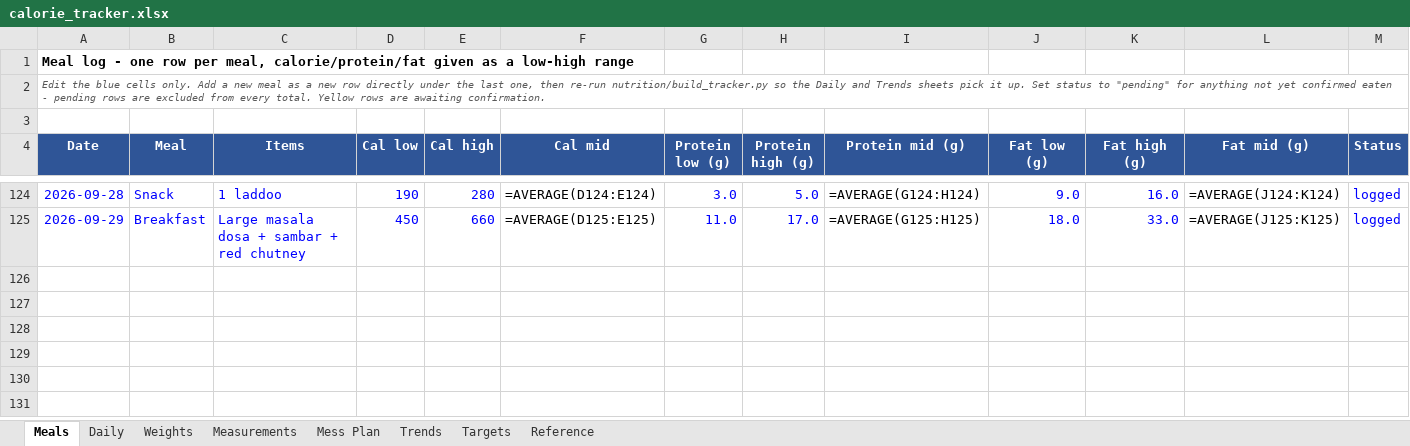
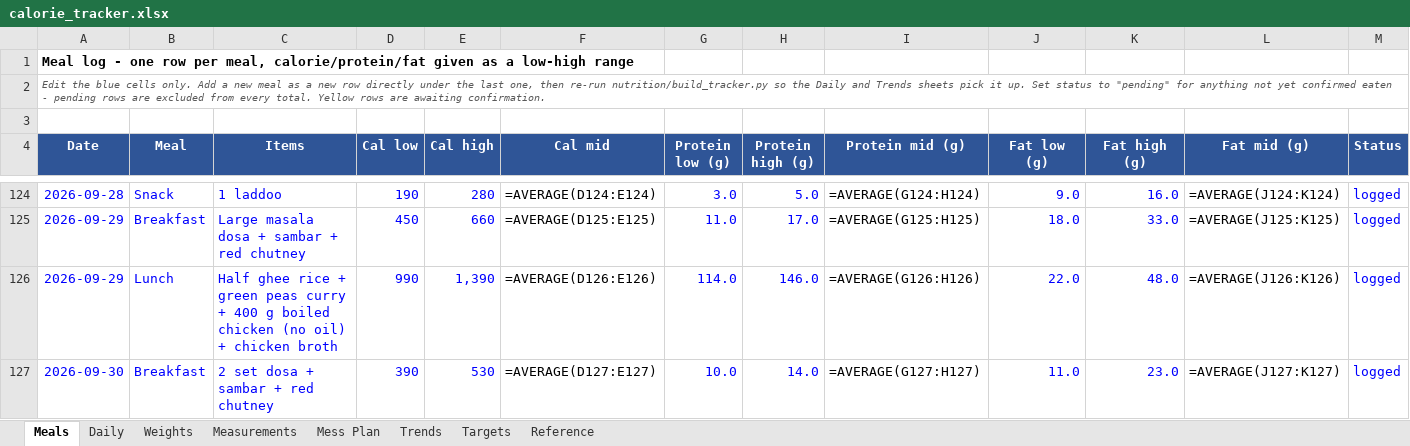
Before and after one commit to cakiran369/Kiranwebsite, an Excel workbook: nutrition/calorie_tracker.xlsx, sheet Meals, drawn as a sheet; only a part is shown, gaps mark what is left out; values as stored, in another font and other column widths than the file's, no borders; formulas without a stored value are shown as written; rows hold the shown columns only; the diff names each change by its address in the sheet, - before the commit and + after, or states it on an @@ line.

```diff
--- a/nutrition/calorie_tracker.xlsx (sheet Meals)
+++ b/nutrition/calorie_tracker.xlsx (sheet Meals)
+row 126: 2026-09-29 | Lunch | Half ghee rice + green peas curry + 400 g boiled chicken (no oil) + chicken broth | 990 | 1,390 | =AVERAGE(D126:E126) | 114.0 | 146.0 | =AVERAGE(G126:H126) | 22.0 | 48.0 | =AVERAGE(J126:K126) | logged
+row 127: 2026-09-30 | Breakfast | 2 set dosa + sambar + red chutney | 390 | 530 | =AVERAGE(D127:E127) | 10.0 | 14.0 | =AVERAGE(G127:H127) | 11.0 | 23.0 | =AVERAGE(J127:K127) | logged
```
Also changed, not shown: sheet Daily, sheet Trends, sheet Reference, 3 other files.
